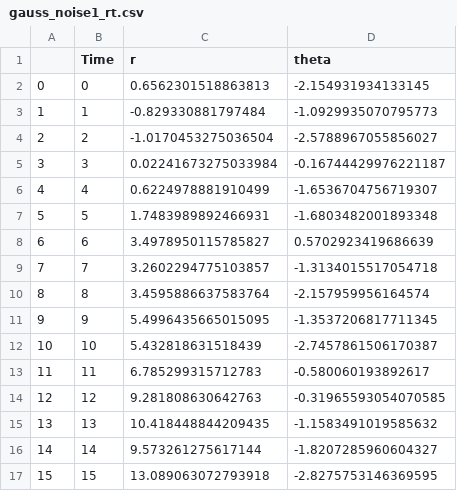
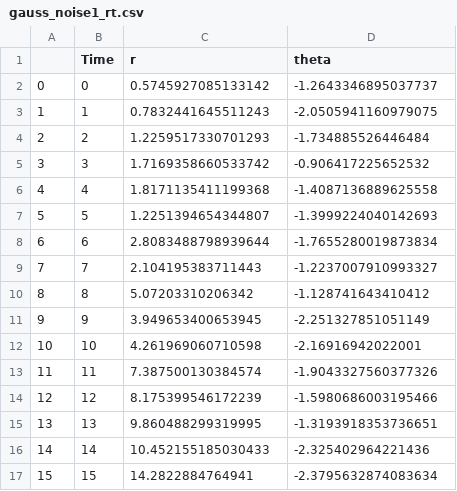
Before and after one commit to saipraneethd-zz/Robotic_Perception, a CSV file: data/straight_line/gauss_noise1_rt.csv, drawn as a sheet; only a part is shown; the diff covers the shown part only.

```diff
--- a/data/straight_line/gauss_noise1_rt.csv
+++ b/data/straight_line/gauss_noise1_rt.csv
@@ -1,17 +1,17 @@
 ,Time,r,theta
-0,0,0.6562301518863813,-2.154931934133145
-1,1,-0.829330881797484,-1.0929935070795773
-2,2,-1.0170453275036504,-2.5788967055856027
-3,3,0.02241673275033984,-0.16744429976221187
-4,4,0.6224978881910499,-1.6536704756719307
-5,5,1.7483989892466931,-1.6803482001893348
-6,6,3.4978950115785827,0.5702923419686639
-7,7,3.2602294775103857,-1.3134015517054718
-8,8,3.4595886637583764,-2.157959956164574
-9,9,5.4996435665015095,-1.3537206817711345
-10,10,5.432818631518439,-2.7457861506170387
-11,11,6.785299315712783,-0.580060193892617
-12,12,9.281808630642763,-0.31965593054070585
-13,13,10.418448844209435,-1.1583491019585632
-14,14,9.573261275617144,-1.8207285960604327
-15,15,13.089063072793918,-2.8275753146369595
+0,0,0.5745927085133142,-1.2643346895037737
+1,1,0.7832441645511243,-2.0505941160979075
+2,2,1.2259517330701293,-1.734885526446484
+3,3,1.7169358660533742,-0.906417225652532
+4,4,1.8171135411199368,-1.4087136889625558
+5,5,1.2251394654344807,-1.3999224040142693
+6,6,2.8083488798939644,-1.7655280019873834
+7,7,2.104195383711443,-1.2237007910993327
+8,8,5.07203310206342,-1.128741643410412
+9,9,3.949653400653945,-2.251327851051149
+10,10,4.261969060710598,-2.16916942022001
+11,11,7.387500130384574,-1.9043327560377326
+12,12,8.175399546172239,-1.5980686003195466
+13,13,9.860488299319995,-1.3193918353736651
+14,14,10.452155185030433,-2.325402964221436
+15,15,14.2822884764941,-2.3795632874083634
```
Also changed, not shown: 136 edited cells elsewhere in this file, data/loop/gauss_noise1_rt.csv, data/loop/gauss_noise2_rt.csv, 2 other files.
